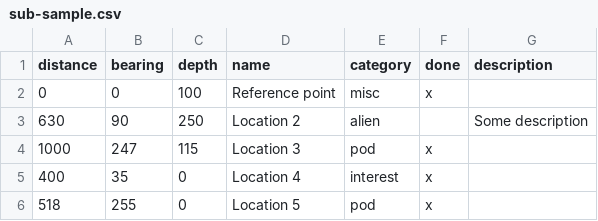
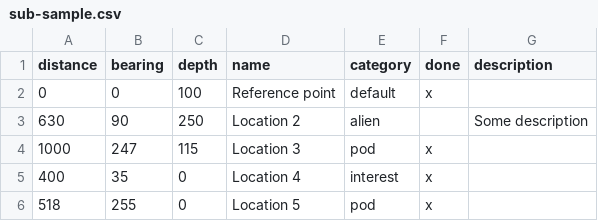
Before and after one commit to Merkwurdichliebe/beacon2map, a CSV file: sub-sample.csv, drawn as a sheet; only a part is shown.

Commit message:
Fix colors, sample data and screenshot

```diff
--- a/sub-sample.csv
+++ b/sub-sample.csv
@@ -1,3 +1,3 @@
 distance,bearing,depth,name,category,done,description
-0,0,100,"Reference point",misc,x,
+0,0,100,"Reference point",default,x,
 630,90,250,"Location 2",alien,,"Some description"
```
Also changed, not shown: 2 other files.
